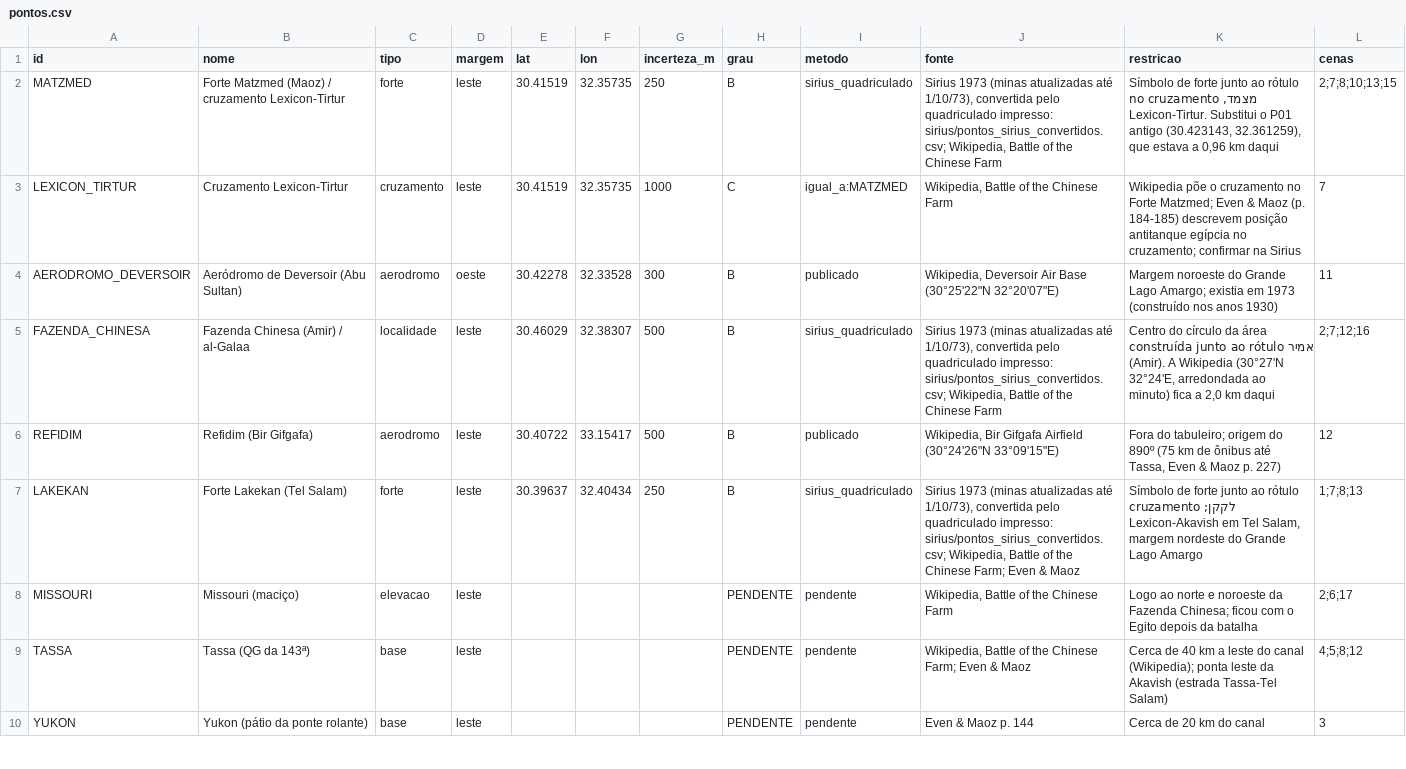
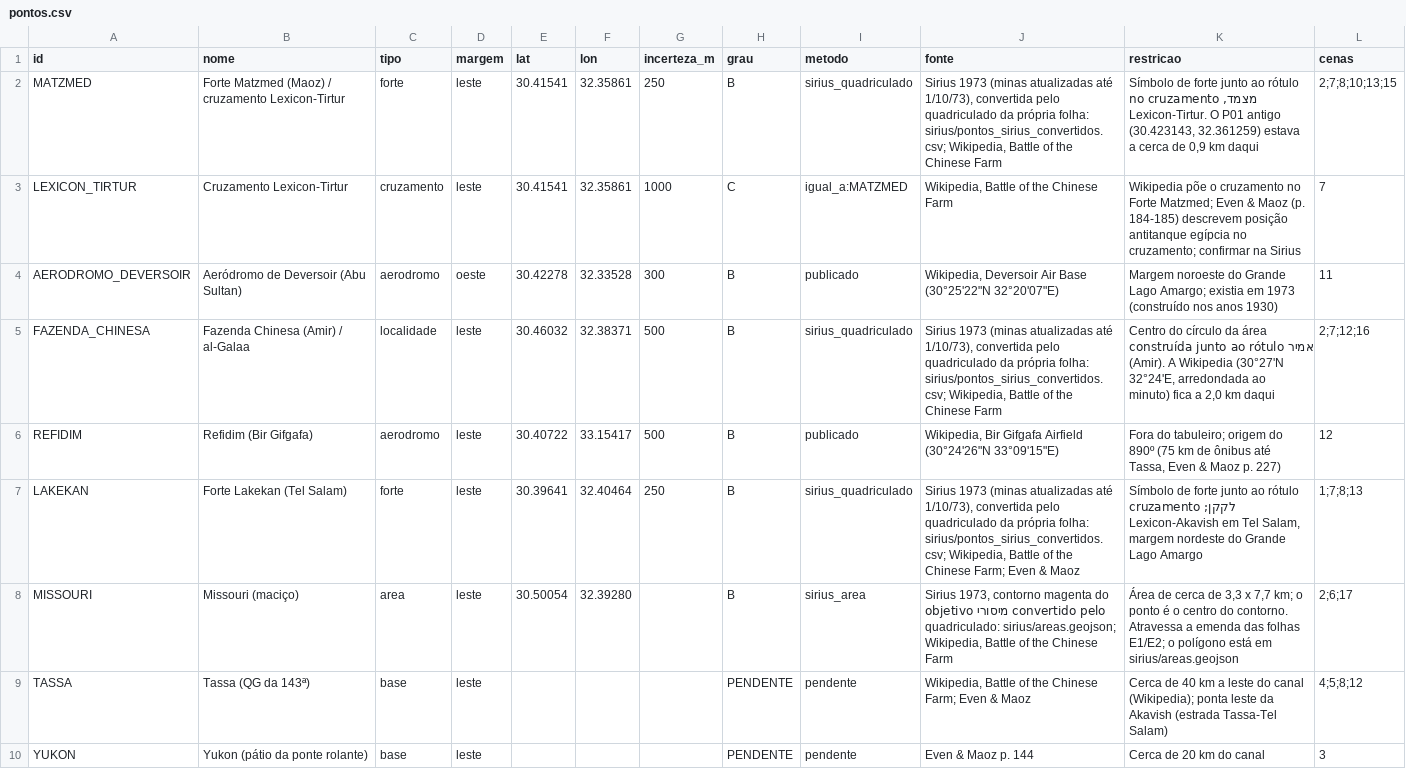
Before and after one commit to BRVCapBlueGEM/Minhas-pesquisas, a CSV file: 09-steel-jacket/pontos/pontos.csv, drawn as a sheet; only a part is shown.

```diff
--- a/09-steel-jacket/pontos/pontos.csv
+++ b/09-steel-jacket/pontos/pontos.csv
@@ -1,9 +1,9 @@
 id,nome,tipo,margem,lat,lon,incerteza_m,grau,metodo,fonte,restricao,cenas
-MATZMED,Forte Matzmed (Maoz) / cruzamento Lexicon-Tirtur,forte,leste,30.41519,32.35735,250,B,sirius_quadriculado,"Sirius 1973 (minas atualizadas até 1/10/73), convertida pelo quadriculado impresso: sirius/pontos_sirius_convertidos.csv; Wikipedia, Battle of the Chinese Farm","Símbolo de forte junto ao rótulo מצמד, no cruzamento Lexicon-Tirtur. Substitui o P01 antigo (30.423143, 32.361259), que estava a 0,96 km daqui",2;7;8;10;13;15
-LEXICON_TIRTUR,Cruzamento Lexicon-Tirtur,cruzamento,leste,30.41519,32.35735,1000,C,igual_a:MATZMED,"Wikipedia, Battle of the Chinese Farm",Wikipedia põe o cruzamento no Forte Matzmed; Even & Maoz (p. 184-185) descrevem posição antitanque egípcia no cruzamento; confirmar na Sirius,7
+MATZMED,Forte Matzmed (Maoz) / cruzamento Lexicon-Tirtur,forte,leste,30.41541,32.35861,250,B,sirius_quadriculado,"Sirius 1973 (minas atualizadas até 1/10/73), convertida pelo quadriculado da própria folha: sirius/pontos_sirius_convertidos.csv; Wikipedia, Battle of the Chinese Farm","Símbolo de forte junto ao rótulo מצמד, no cruzamento Lexicon-Tirtur. O P01 antigo (30.423143, 32.361259) estava a cerca de 0,9 km daqui",2;7;8;10;13;15
+LEXICON_TIRTUR,Cruzamento Lexicon-Tirtur,cruzamento,leste,30.41541,32.35861,1000,C,igual_a:MATZMED,"Wikipedia, Battle of the Chinese Farm",Wikipedia põe o cruzamento no Forte Matzmed; Even & Maoz (p. 184-185) descrevem posição antitanque egípcia no cruzamento; confirmar na Sirius,7
 AERODROMO_DEVERSOIR,Aeródromo de Deversoir (Abu Sultan),aerodromo,oeste,30.42278,32.33528,300,B,publicado,"Wikipedia, Deversoir Air Base (30°25'22""N 32°20'07""E)",Margem noroeste do Grande Lago Amargo; existia em 1973 (construído nos anos 1930),11
-FAZENDA_CHINESA,Fazenda Chinesa (Amir) / al-Galaa,localidade,leste,30.46029,32.38307,500,B,sirius_quadriculado,"Sirius 1973 (minas atualizadas até 1/10/73), convertida pelo quadriculado impresso: sirius/pontos_sirius_convertidos.csv; Wikipedia, Battle of the Chinese Farm","Centro do círculo da área construída junto ao rótulo אמיר (Amir). A Wikipedia (30°27'N 32°24'E, arredondada ao minuto) fica a 2,0 km daqui",2;7;12;16
+FAZENDA_CHINESA,Fazenda Chinesa (Amir) / al-Galaa,localidade,leste,30.46032,32.38371,500,B,sirius_quadriculado,"Sirius 1973 (minas atualizadas até 1/10/73), convertida pelo quadriculado da própria folha: sirius/pontos_sirius_convertidos.csv; Wikipedia, Battle of the Chinese Farm","Centro do círculo da área construída junto ao rótulo אמיר (Amir). A Wikipedia (30°27'N 32°24'E, arredondada ao minuto) fica a 2,0 km daqui",2;7;12;16
 REFIDIM,Refidim (Bir Gifgafa),aerodromo,leste,30.40722,33.15417,500,B,publicado,"Wikipedia, Bir Gifgafa Airfield (30°24'26""N 33°09'15""E)","Fora do tabuleiro; origem do 890º (75 km de ônibus até Tassa, Even & Maoz p. 227)",12
-LAKEKAN,Forte Lakekan (Tel Salam),forte,leste,30.39637,32.40434,250,B,sirius_quadriculado,"Sirius 1973 (minas atualizadas até 1/10/73), convertida pelo quadriculado impresso: sirius/pontos_sirius_convertidos.csv; Wikipedia, Battle of the Chinese Farm; Even & Maoz","Símbolo de forte junto ao rótulo לקקן; cruzamento Lexicon-Akavish em Tel Salam, margem nordeste do Grande Lago Amargo",1;7;8;13
-MISSOURI,Missouri (maciço),elevacao,leste,,,,PENDENTE,pendente,"Wikipedia, Battle of the Chinese Farm",Logo ao norte e noroeste da Fazenda Chinesa; ficou com o Egito depois da batalha,2;6;17
+LAKEKAN,Forte Lakekan (Tel Salam),forte,leste,30.39641,32.40464,250,B,sirius_quadriculado,"Sirius 1973 (minas atualizadas até 1/10/73), convertida pelo quadriculado da própria folha: sirius/pontos_sirius_convertidos.csv; Wikipedia, Battle of the Chinese Farm; Even & Maoz","Símbolo de forte junto ao rótulo לקקן; cruzamento Lexicon-Akavish em Tel Salam, margem nordeste do Grande Lago Amargo",1;7;8;13
+MISSOURI,Missouri (maciço),area,leste,30.50054,32.39280,,B,sirius_area,"Sirius 1973, contorno magenta do objetivo מיסורי convertido pelo quadriculado: sirius/areas.geojson; Wikipedia, Battle of the Chinese Farm","Área de cerca de 3,3 x 7,7 km; o ponto é o centro do contorno. Atravessa a emenda das folhas E1/E2; o polígono está em sirius/areas.geojson",2;6;17
 TASSA,Tassa (QG da 143ª),base,leste,,,,PENDENTE,pendente,"Wikipedia, Battle of the Chinese Farm; Even & Maoz",Cerca de 40 km a leste do canal (Wikipedia); ponta leste da Akavish (estrada Tassa-Tel Salam),4;5;8;12
```
Also changed, not shown: 09-steel-jacket/sirius/gcp_sirius.csv, 09-steel-jacket/sirius/pontos_sirius_convertidos.csv, 9 other files.
